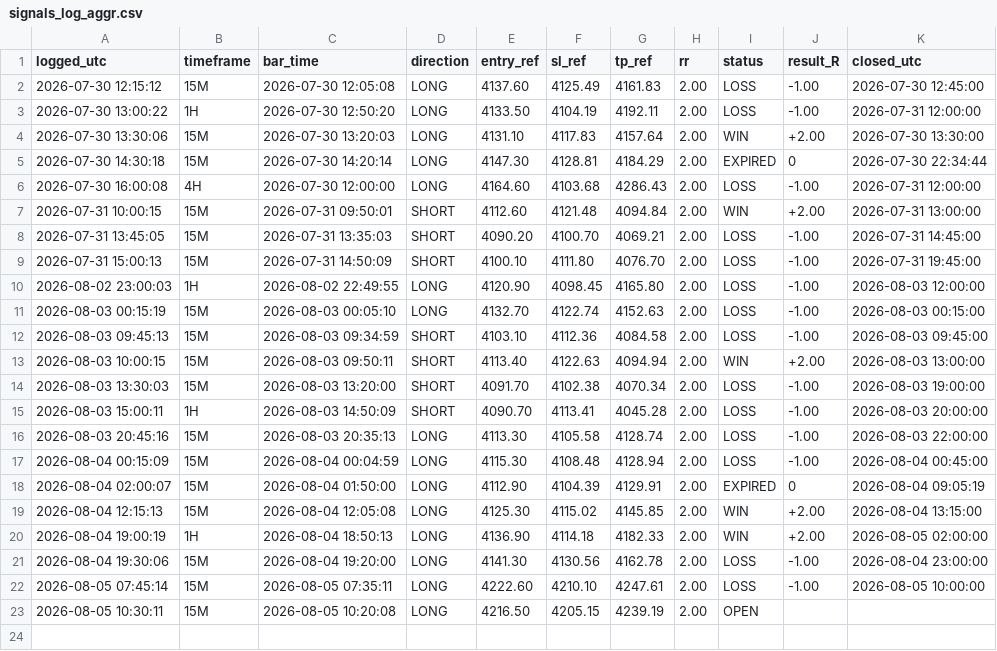
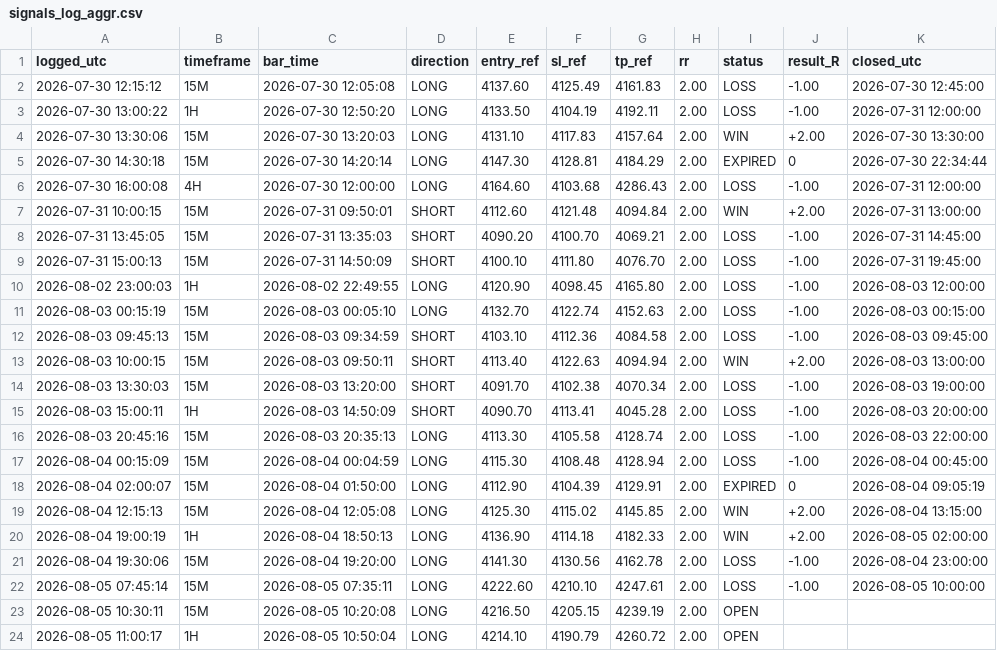
Before and after one commit to Edoardotrade/-xauusd-signal-bot, a CSV file: signals_log_aggr.csv, drawn as a sheet.

```diff
--- a/signals_log_aggr.csv
+++ b/signals_log_aggr.csv
@@ -23 +23,2 @@ logged_utc,timeframe,bar_time,direction,entry_ref,sl_ref,tp_ref,rr,status,result
 2026-08-05 10:30:11,15M,2026-08-05 10:20:08,LONG,4216.50,4205.15,4239.19,2.00,OPEN,,
+2026-08-05 11:00:17,1H,2026-08-05 10:50:04,LONG,4214.10,4190.79,4260.72,2.00,OPEN,,
```
Also changed, not shown: 1 other file.
